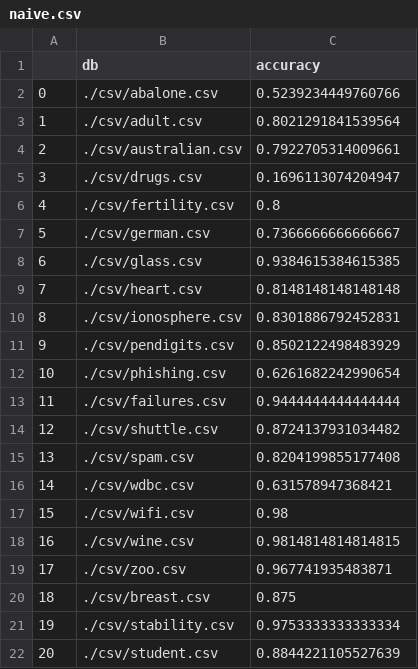
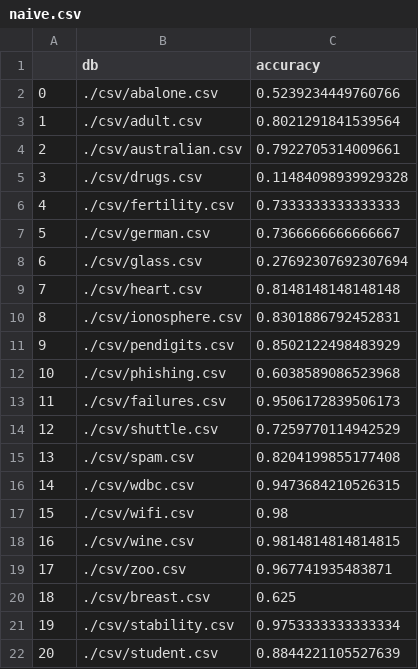
Before and after one commit to LimaRocha19/meta-learning, a CSV file: results/naive.csv, drawn as a sheet; only a part is shown.

```diff
--- a/results/naive.csv
+++ b/results/naive.csv
@@ -4,6 +4,6 @@
 2,./csv/australian.csv,0.7922705314009661
-3,./csv/drugs.csv,0.1696113074204947
-4,./csv/fertility.csv,0.8
+3,./csv/drugs.csv,0.11484098939929328
+4,./csv/fertility.csv,0.7333333333333333
 5,./csv/german.csv,0.7366666666666667
-6,./csv/glass.csv,0.9384615384615385
+6,./csv/glass.csv,0.27692307692307694
 7,./csv/heart.csv,0.8148148148148148
@@ -11,7 +11,7 @@
 9,./csv/pendigits.csv,0.8502122498483929
-10,./csv/phishing.csv,0.6261682242990654
-11,./csv/failures.csv,0.9444444444444444
-12,./csv/shuttle.csv,0.8724137931034482
+10,./csv/phishing.csv,0.6038589086523968
+11,./csv/failures.csv,0.9506172839506173
+12,./csv/shuttle.csv,0.7259770114942529
 13,./csv/spam.csv,0.8204199855177408
-14,./csv/wdbc.csv,0.631578947368421
+14,./csv/wdbc.csv,0.9473684210526315
 15,./csv/wifi.csv,0.98
@@ -19,3 +19,3 @@
 17,./csv/zoo.csv,0.967741935483871
-18,./csv/breast.csv,0.875
+18,./csv/breast.csv,0.625
 19,./csv/stability.csv,0.9753333333333334
```
Also changed, not shown: results/cart.csv, results/meta-knowledge.csv, 5 other files.
